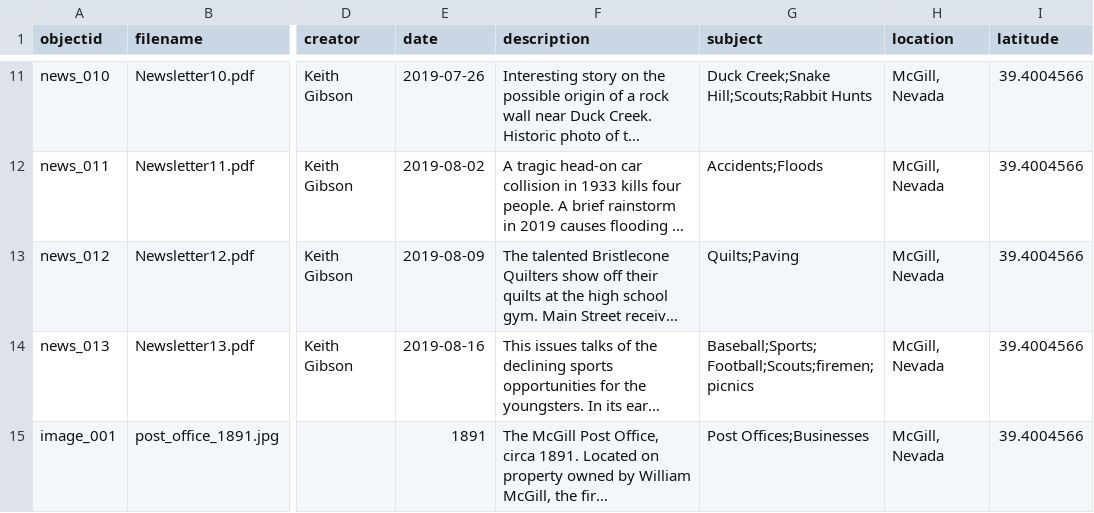
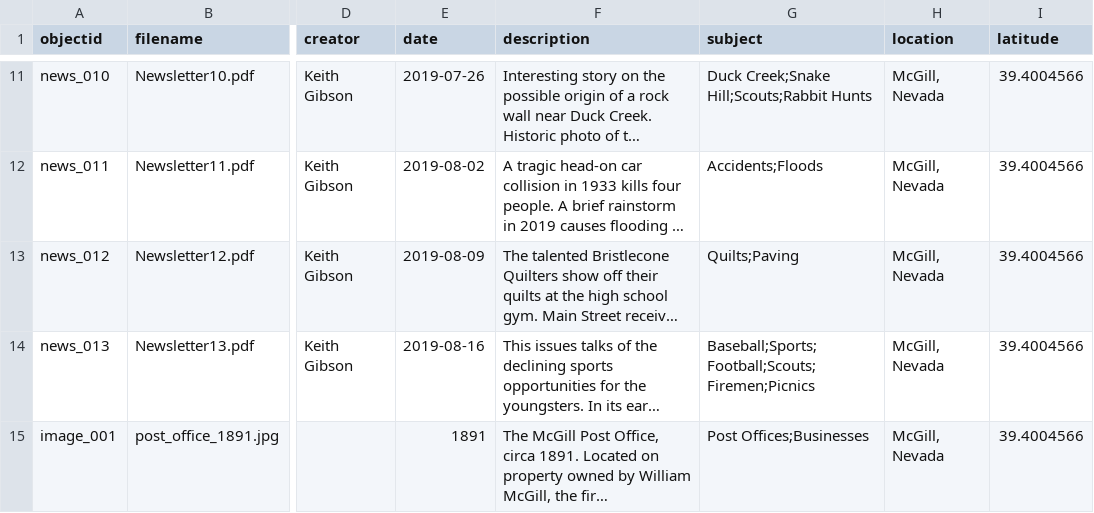
Before and after one commit to McGillHeritage/2019, a CSV file: _data/news1.csv, drawn as a sheet; only a part is shown, gaps mark what is left out; long unchanged cells end in …; the diff names each change by its address in the sheet, - before the commit and + after, or states it on an @@ line.

Commit message:
New metadata

```diff
--- a/_data/news1.csv
+++ b/_data/news1.csv
-G14 (subject): Baseball;Sports;Football;Scouts;firemen;picnics
+G14 (subject): Baseball;Sports;Football;Scouts;Firemen;Picnics
```
